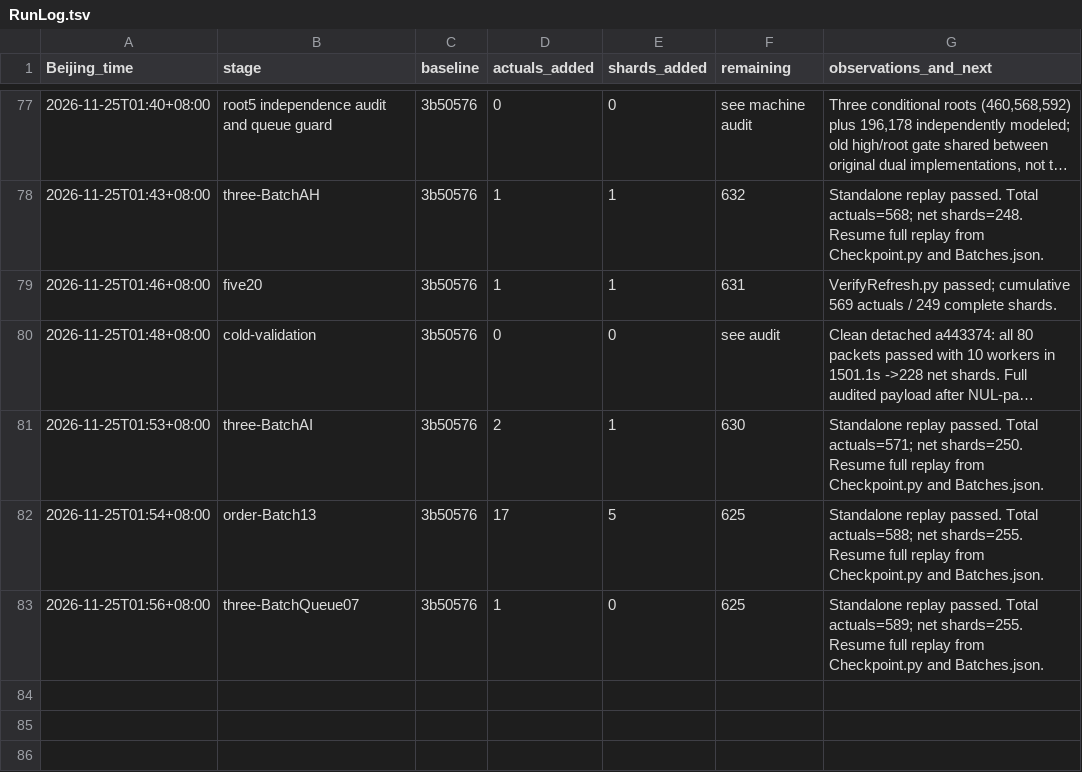
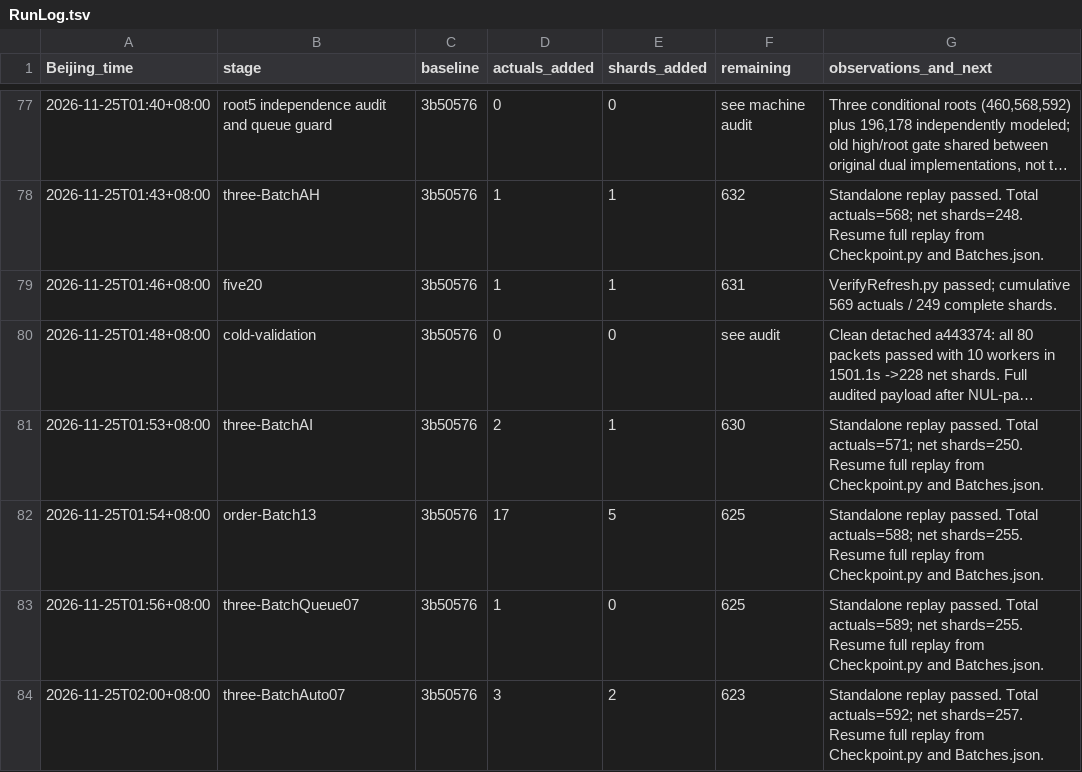
Before and after one commit to stormwhip/PerfectNumbers, a TSV file: Research/NightMerge/RunLog.tsv, drawn as a sheet; only a part is shown, gaps mark what is left out; long unchanged cells end in ….

Commit message:
Checkpoint three/BatchAuto07: 3 more verified exponents, 2 net shards

```diff
--- a/Research/NightMerge/RunLog.tsv
+++ b/Research/NightMerge/RunLog.tsv
@@ -83 +83,2 @@ Beijing_time	stage	baseline	actuals_added	shards_added	remaining	observations_an
 2026-11-25T01:56+08:00	three-BatchQueue07	3b50576	1	0	625	Standalone replay passed. Total actuals=589; net shards=255. Resume full replay from Checkpoint.py and Batches.json.
+2026-11-25T02:00+08:00	three-BatchAuto07	3b50576	3	2	623	Standalone replay passed. Total actuals=592; net shards=257. Resume full replay from Checkpoint.py and Batches.json.
```
Also changed, not shown: 4 other files.
